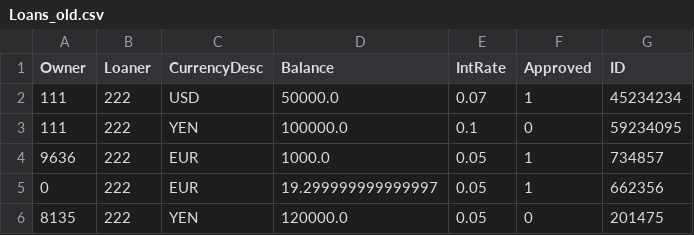
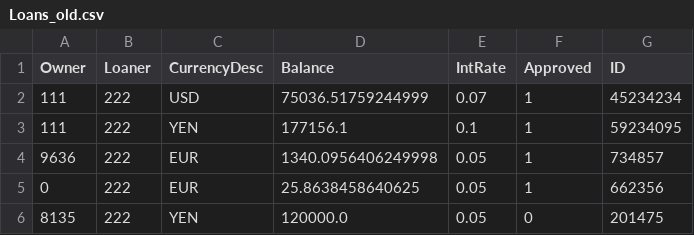
Before and after one commit to tsbraun1891/611FinalProject, a CSV file: data/Loans_old.csv, drawn as a sheet.

```diff
--- a/data/Loans_old.csv
+++ b/data/Loans_old.csv
@@ -1,6 +1,6 @@
 Owner,Loaner,CurrencyDesc,Balance,IntRate,Approved,ID
-111,222,USD,50000.0,0.07,1,45234234
-111,222,YEN,100000.0,0.1,0,59234095
-9636,222,EUR,1000.0,0.05,1,734857
-0,222,EUR,19.299999999999997,0.05,1,662356
+111,222,USD,75036.51759244999,0.07,1,45234234
+111,222,YEN,177156.1,0.1,1,59234095
+9636,222,EUR,1340.0956406249998,0.05,1,734857
+0,222,EUR,25.8638458640625,0.05,1,662356
 8135,222,YEN,120000.0,0.05,0,201475
```
Also changed, not shown: data/Accounts.csv, data/Accounts_old.csv, 6 other files.
